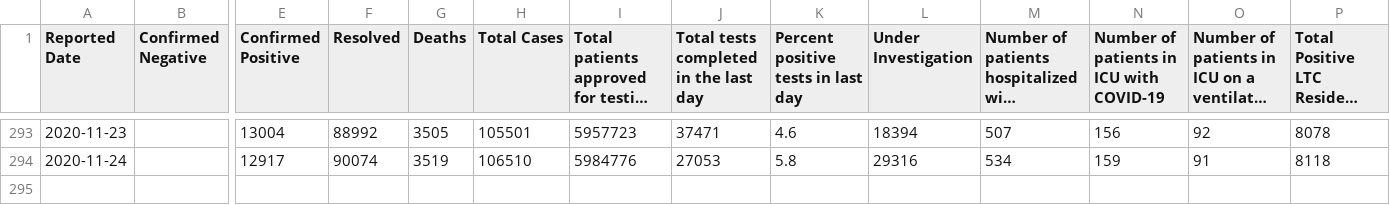
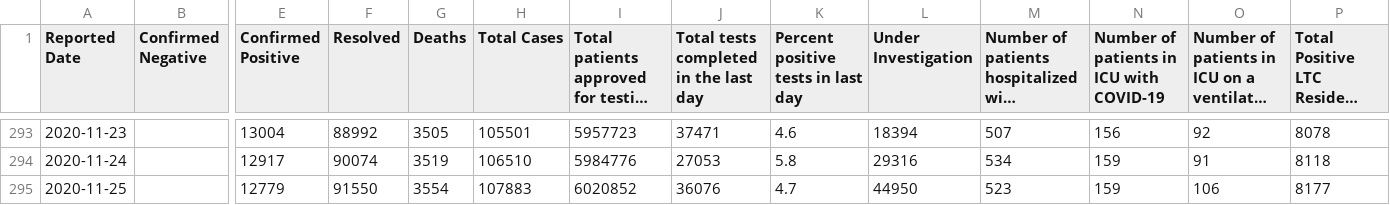
Before and after one commit to jason-huynh83/covid19tracker, a CSV file: covidtesting.csv, drawn as a sheet; only a part is shown, gaps mark what is left out; long unchanged cells end in …; rows hold the shown columns only; the diff names each change by its address in the sheet, - before the commit and + after, or states it on an @@ line.

```diff
--- a/covidtesting.csv
+++ b/covidtesting.csv
+row 295: 2020-11-25 |  | 12779 | 91550 | 3554 | 107883 | 6020852 | 36076 | 4.7 | 44950 | 523 | 159 | 106 | 8177
```
Also changed, not shown: 3 other files.
